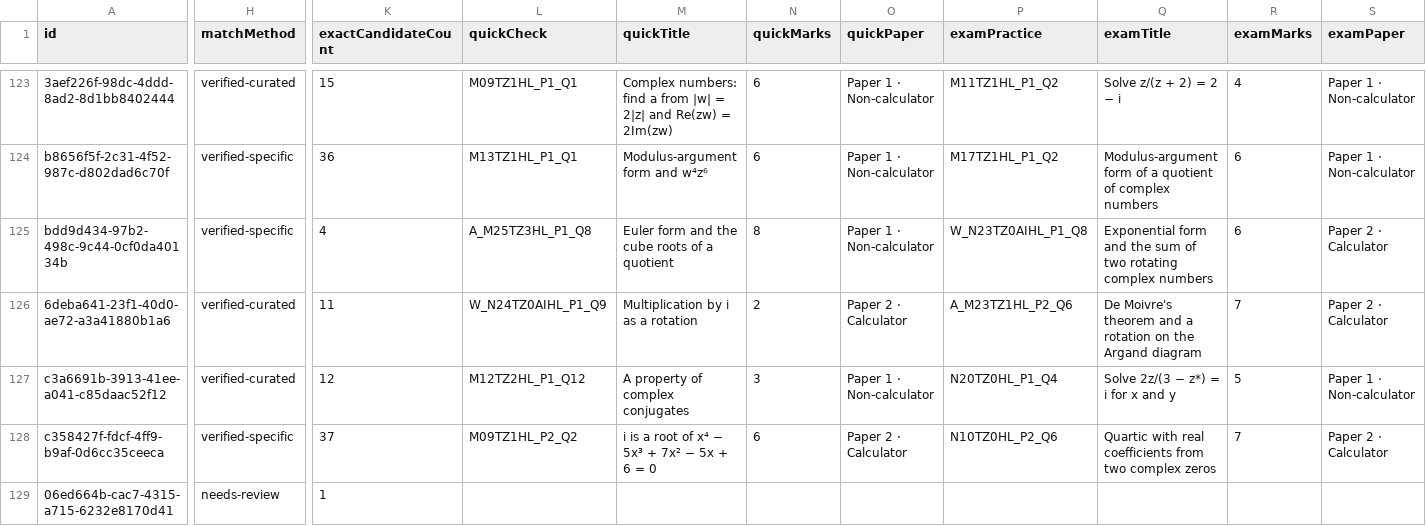
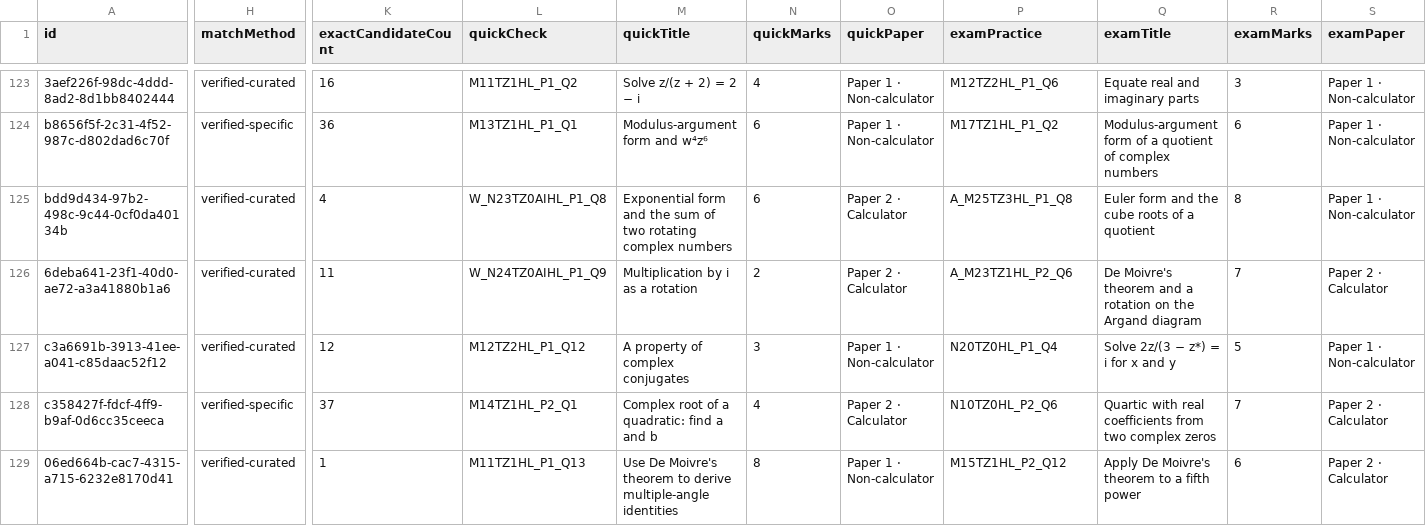
Before and after one commit to robbieflynn/mrflynnib-chatgpt, a CSV file: course-platform-pilot/practice-audit.csv, drawn as a sheet; only a part is shown, gaps mark what is left out; the diff covers the shown part only; the diff names each change by its address in the sheet, - before the commit and + after, or states it on an @@ line.

Commit message:
Review AA HL topic 1 practice

```diff
--- a/course-platform-pilot/practice-audit.csv
+++ b/course-platform-pilot/practice-audit.csv
-K123 (exactCandidateCount): 15
+K123 (exactCandidateCount): 16
-L123 (quickCheck): M09TZ1HL_P1_Q1
+L123 (quickCheck): M11TZ1HL_P1_Q2
-M123 (quickTitle): Complex numbers: find a from |w| = 2|z| and Re(zw) = 2Im(zw)
+M123 (quickTitle): Solve z/(z + 2) = 2 − i
-N123 (quickMarks): 6
+N123 (quickMarks): 4
-P123 (examPractice): M11TZ1HL_P1_Q2
+P123 (examPractice): M12TZ2HL_P1_Q6
-Q123 (examTitle): Solve z/(z + 2) = 2 − i
+Q123 (examTitle): Equate real and imaginary parts
-R123 (examMarks): 4
+R123 (examMarks): 3
-H125 (matchMethod): verified-specific
+H125 (matchMethod): verified-curated
-L125 (quickCheck): A_M25TZ3HL_P1_Q8
+L125 (quickCheck): W_N23TZ0AIHL_P1_Q8
-M125 (quickTitle): Euler form and the cube roots of a quotient
+M125 (quickTitle): Exponential form and the sum of two rotating complex numbers
-N125 (quickMarks): 8
+N125 (quickMarks): 6
-O125 (quickPaper): Paper 1 · Non-calculator
+O125 (quickPaper): Paper 2 · Calculator
-P125 (examPractice): W_N23TZ0AIHL_P1_Q8
+P125 (examPractice): A_M25TZ3HL_P1_Q8
-Q125 (examTitle): Exponential form and the sum of two rotating complex numbers
+Q125 (examTitle): Euler form and the cube roots of a quotient
-R125 (examMarks): 6
+R125 (examMarks): 8
-S125 (examPaper): Paper 2 · Calculator
+S125 (examPaper): Paper 1 · Non-calculator
-L128 (quickCheck): M09TZ1HL_P2_Q2
+L128 (quickCheck): M14TZ1HL_P2_Q1
-M128 (quickTitle): i is a root of x⁴ − 5x³ + 7x² − 5x + 6 = 0
+M128 (quickTitle): Complex root of a quadratic: find a and b
-N128 (quickMarks): 6
+N128 (quickMarks): 4
-H129 (matchMethod): needs-review
+H129 (matchMethod): verified-curated
-L129 (quickCheck): (empty)
+L129 (quickCheck): M11TZ1HL_P1_Q13
-M129 (quickTitle): (empty)
+M129 (quickTitle): Use De Moivre's theorem to derive multiple-angle identities
-N129 (quickMarks): (empty)
+N129 (quickMarks): 8
-O129 (quickPaper): (empty)
+O129 (quickPaper): Paper 1 · Non-calculator
-P129 (examPractice): (empty)
+P129 (examPractice): M15TZ1HL_P2_Q12
-Q129 (examTitle): (empty)
+Q129 (examTitle): Apply De Moivre's theorem to a fifth power
-R129 (examMarks): (empty)
+R129 (examMarks): 6
-S129 (examPaper): (empty)
+S129 (examPaper): Paper 2 · Calculator
```
Also changed, not shown: 96 edited cells elsewhere in this file, 6 other files.
